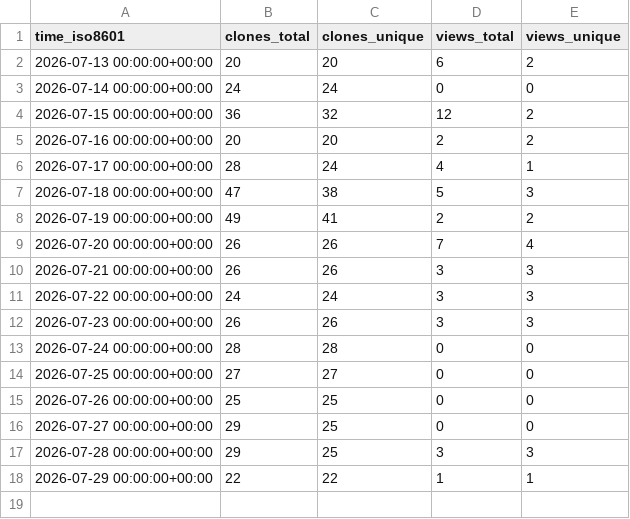
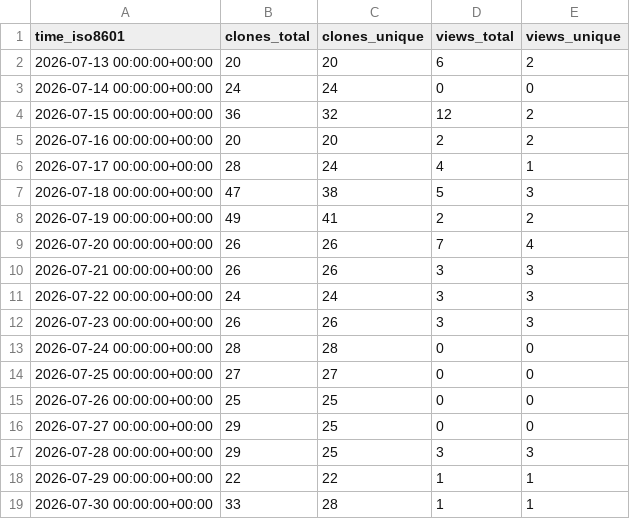
Before and after one commit to eltonylfgi-blip/claude-code-usage-guard, a CSV file: eltonylfgi-blip/claude-code-usage-guard/ghrs-data/views_clones_aggregate.csv, drawn as a sheet; the diff names each change by its address in the sheet, - before the commit and + after, or states it on an @@ line.

```diff
--- a/eltonylfgi-blip/claude-code-usage-guard/ghrs-data/views_clones_aggregate.csv
+++ b/eltonylfgi-blip/claude-code-usage-guard/ghrs-data/views_clones_aggregate.csv
+row 19: 2026-07-30 00:00:00+00:00 | 33 | 28 | 1 | 1
```
Also changed, not shown: 1 other file.
